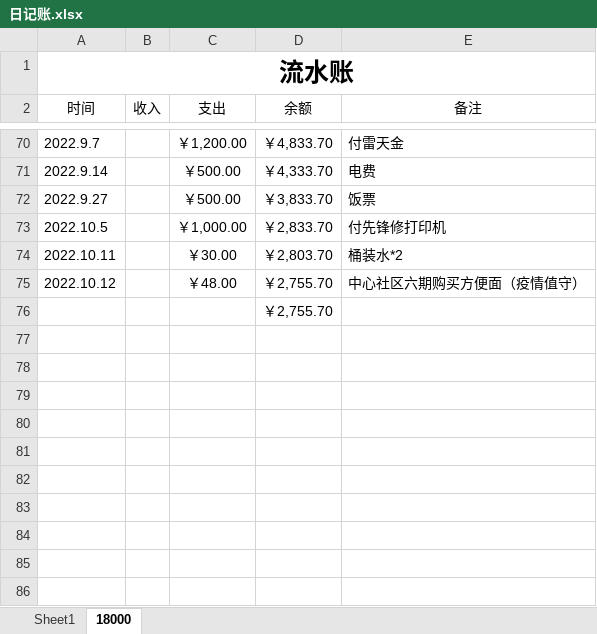
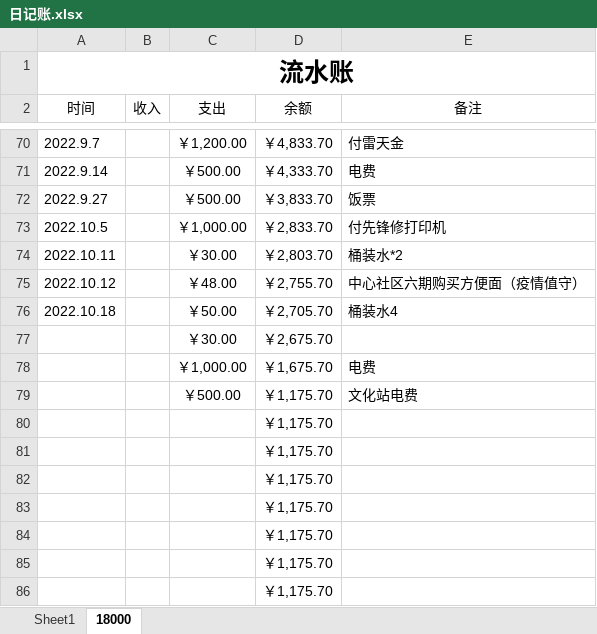
Before and after one commit to leitianjin/calc, an Excel workbook: 日记账.xlsx, sheet 18000, drawn as a sheet; only a part is shown, gaps mark what is left out; values as stored, in another font and other column widths than the file's, no borders; addresses are those after the commit; the diff names each change by its address in the sheet, - before the commit and + after, or states it on an @@ line.

Commit message:
2022.11.16

```diff
--- a/日记账.xlsx (sheet 18000)
+++ b/日记账.xlsx (sheet 18000)
+row 76: 2022.10.18 |  | ￥50.00 | ￥2,705.70 | 桶装水4
+row 77:  |  | ￥30.00 | ￥2,675.70
+row 78:  |  | ￥1,000.00 | ￥1,675.70 | 电费
+row 79:  |  | ￥500.00 | ￥1,175.70 | 文化站电费
-D80 (余额): ￥2,755.70
+D80 (余额): ￥1,175.70
+row 81:  |  |  | ￥1,175.70
+row 82:  |  |  | ￥1,175.70
+row 83:  |  |  | ￥1,175.70
+row 84:  |  |  | ￥1,175.70
+row 85:  |  |  | ￥1,175.70
+row 86:  |  |  | ￥1,175.70
```
